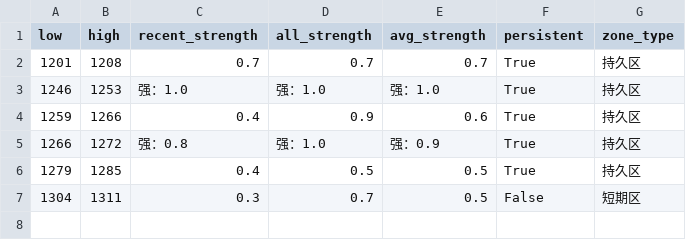
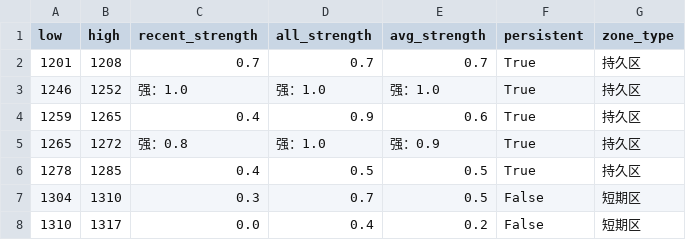
Before and after one commit to CMUJIN/trading, a CSV file: docs/JM2605/JM2605_chipzones_hybrid.csv, drawn as a sheet.

```diff
--- a/docs/JM2605/JM2605_chipzones_hybrid.csv
+++ b/docs/JM2605/JM2605_chipzones_hybrid.csv
@@ -2,6 +2,7 @@
 1201,1208,0.7,0.7,0.7,True,持久区
-1246,1253,强：1.0,强：1.0,强：1.0,True,持久区
-1259,1266,0.4,0.9,0.6,True,持久区
-1266,1272,强：0.8,强：1.0,强：0.9,True,持久区
-1279,1285,0.4,0.5,0.5,True,持久区
-1304,1311,0.3,0.7,0.5,False,短期区
+1246,1252,强：1.0,强：1.0,强：1.0,True,持久区
+1259,1265,0.4,0.9,0.6,True,持久区
+1265,1272,强：0.8,强：1.0,强：0.9,True,持久区
+1278,1285,0.4,0.5,0.5,True,持久区
+1304,1310,0.3,0.7,0.5,False,短期区
+1310,1317,0.0,0.4,0.2,False,短期区
```
Also changed, not shown: 2 other files.
